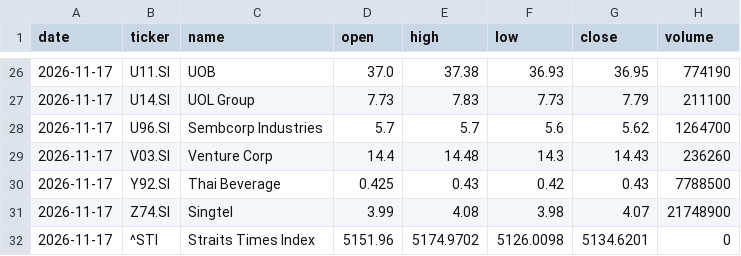
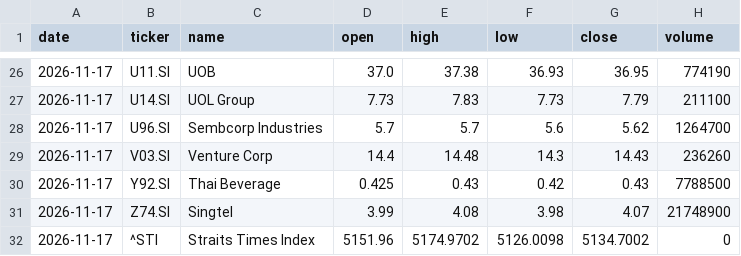
Before and after one commit to LSCAI-dev/Triple-Screen, a CSV file: docs/data/prices/2026-11-17.csv, drawn as a sheet; only a part is shown, gaps mark what is left out.

```diff
--- a/docs/data/prices/2026-11-17.csv
+++ b/docs/data/prices/2026-11-17.csv
@@ -31,2 +31,2 @@ date,ticker,name,open,high,low,close,volume
 2026-11-17,Z74.SI,Singtel,3.99,4.08,3.98,4.07,21748900
-2026-11-17,^STI,Straits Times Index,5151.96,5174.9702,5126.0098,5134.6201,0
+2026-11-17,^STI,Straits Times Index,5151.96,5174.9702,5126.0098,5134.7002,0
```
Also changed, not shown: 35 other files.
